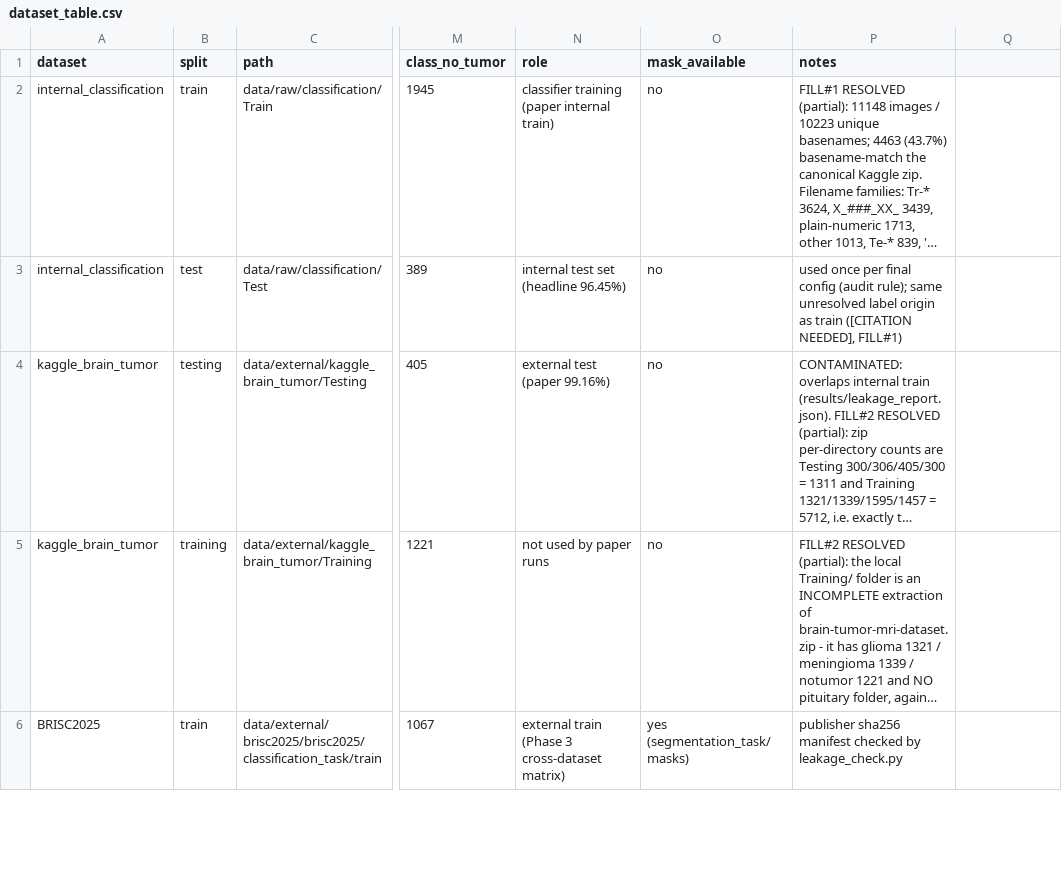
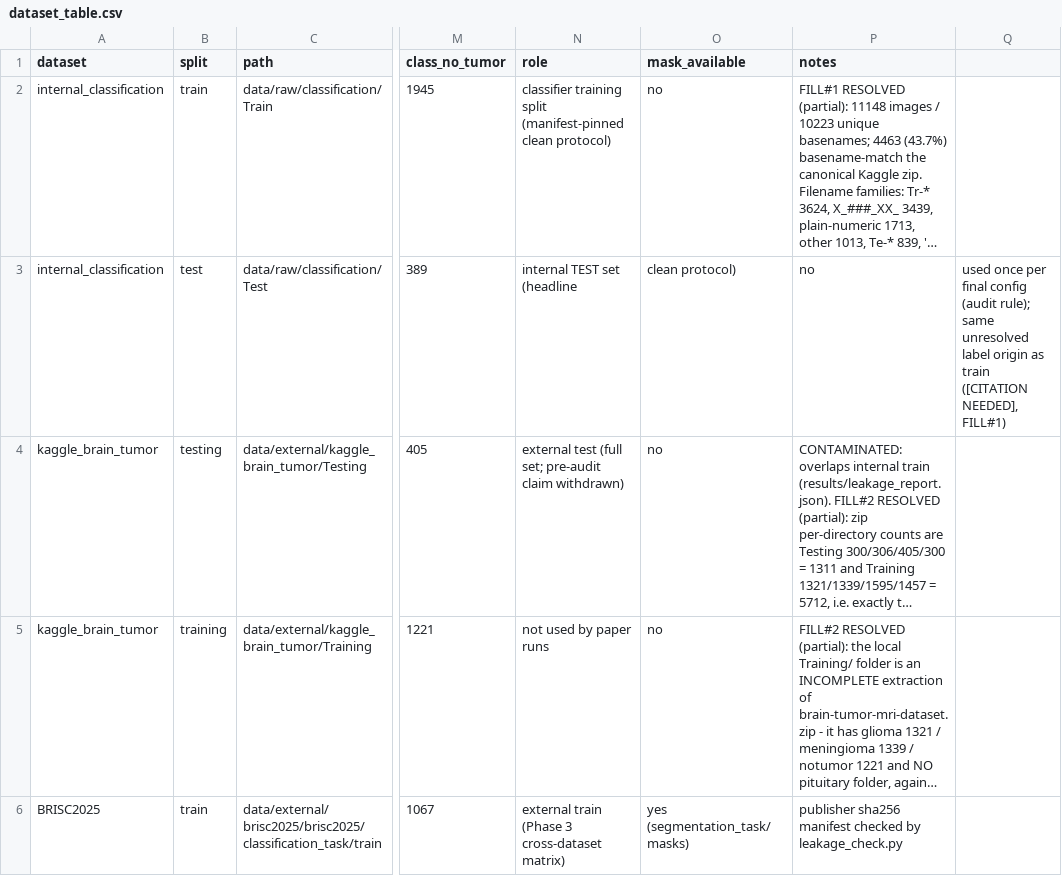
Before and after one commit to JDevender007/BrainTumorDiagnosis, a CSV file: results/dataset_table.csv, drawn as a sheet; only a part is shown, gaps mark what is left out; long unchanged cells end in …; the diff covers the shown part only; the diff names each change by its address in the sheet, - before the commit and + after, or states it on an @@ line.

Commit message:
feat(phase5): regenerate TAMNet_Paper.docx from results/ (negative result, 11 tables, 11 figures)

```diff
--- a/results/dataset_table.csv
+++ b/results/dataset_table.csv
-N2 (role): classifier training (paper internal train)
+N2 (role): classifier training split (manifest-pinned clean protocol)
-N3 (role): internal test set (headline 96.45%)
+N3 (role): internal TEST set (headline
-O3 (mask_available): no
+O3 (mask_available): clean protocol)
-P3 (notes): used once per final config (audit rule); same unresolved label origin as train ([CITATION NEEDED], FILL#1)
+P3 (notes): no
-Q3: (empty)
+Q3: used once per final config (audit rule); same unresolved label origin as train ([CITATION NEEDED], FILL#1)
-N4 (role): external test (paper 99.16%)
+N4 (role): external test (full set; pre-audit claim withdrawn)
```
Also changed, not shown: 5 edited cells elsewhere in this file, 4 other files.
